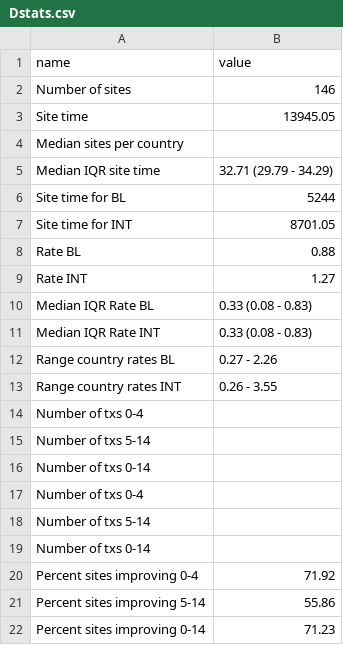
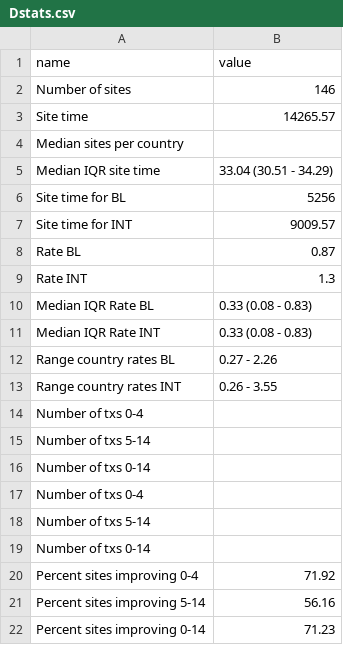
Before and after one commit to petedodd/tippi, a CSV file: dataprep/outdata/Dstats.csv, drawn as a sheet.

```diff
--- a/dataprep/outdata/Dstats.csv
+++ b/dataprep/outdata/Dstats.csv
@@ -2,9 +2,9 @@ name,value
 Number of sites,146
-Site time,13945.05
+Site time,14265.57
 Median sites per country,
-Median IQR site time,32.71 (29.79 - 34.29)
-Site time for BL,5244
-Site time for INT,8701.05
-Rate BL,0.88
-Rate INT,1.27
+Median IQR site time,33.04 (30.51 - 34.29)
+Site time for BL,5256
+Site time for INT,9009.57
+Rate BL,0.87
+Rate INT,1.3
 Median IQR Rate BL,0.33 (0.08 - 0.83)
@@ -20,3 +20,3 @@ Number of txs 0-14,
 Percent sites improving 0-4,71.92
-Percent sites improving 5-14,55.86
+Percent sites improving 5-14,56.16
 Percent sites improving 0-14,71.23
```
Also changed, not shown: dataprep/outdata/D.csv, dataprep/outdata/P.csv, 13 other files.
